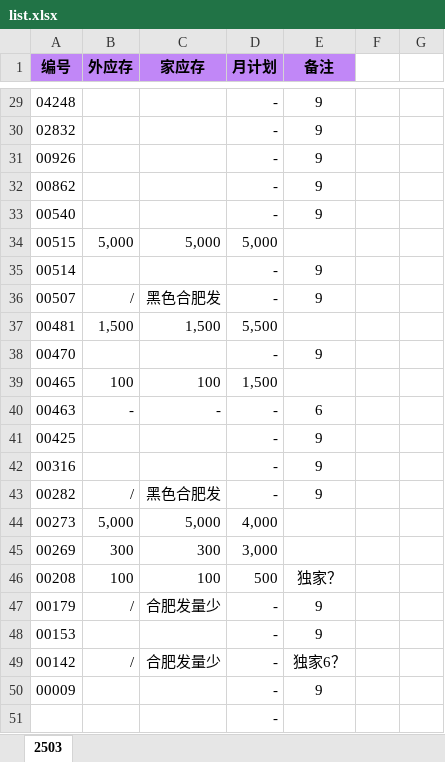
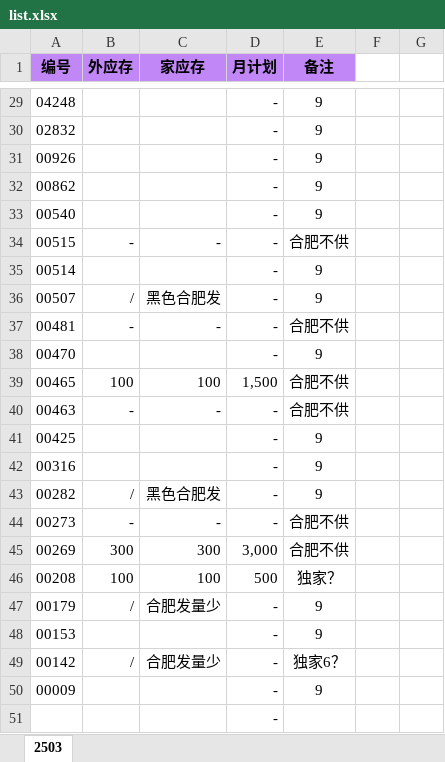
Before and after one commit to nihil7/MeidiAuto, an Excel workbook: script/data/list.xlsx, sheet 2503, drawn as a sheet; only a part is shown, gaps mark what is left out; values as stored, in another font and other column widths than the file's, no borders; the diff names each change by its address in the sheet, - before the commit and + after, or states it on an @@ line.

```diff
--- a/script/data/list.xlsx (sheet 2503)
+++ b/script/data/list.xlsx (sheet 2503)
-B34 (外应存): 5,000
+B34 (外应存): -
-C34 (家应存): 5,000
+C34 (家应存): -
-D34 (月计划): 5,000
+D34 (月计划): -
-E34 (备注): (empty)
+E34 (备注): 合肥不供
-B37 (外应存): 1,500
+B37 (外应存): -
-C37 (家应存): 1,500
+C37 (家应存): -
-D37 (月计划): 5,500
+D37 (月计划): -
-E37 (备注): (empty)
+E37 (备注): 合肥不供
-E39 (备注): (empty)
+E39 (备注): 合肥不供
-E40 (备注): 6
+E40 (备注): 合肥不供
-B44 (外应存): 5,000
+B44 (外应存): -
-C44 (家应存): 5,000
+C44 (家应存): -
-D44 (月计划): 4,000
+D44 (月计划): -
-E44:E45 (备注): (empty)
+E44:E45 (备注): 合肥不供
```
